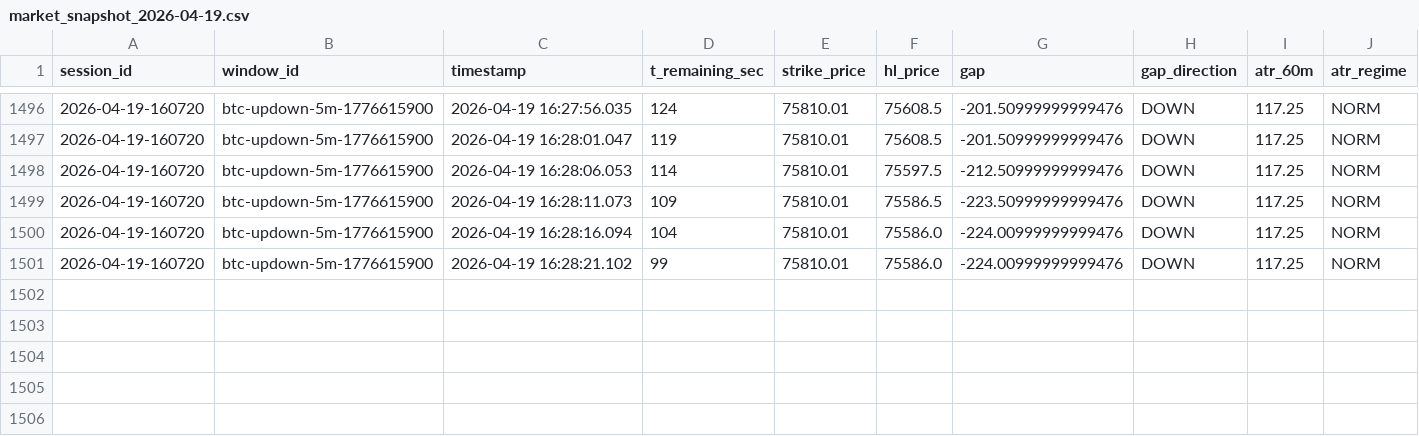
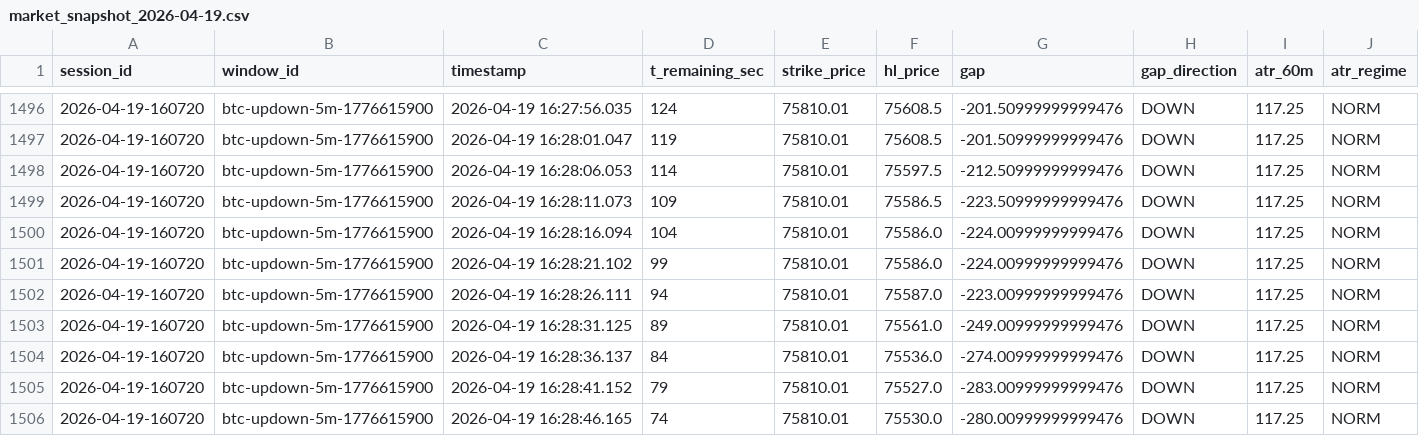
Before and after one commit to pixnode/berkah_jaya, a CSV file: btc_sniper/output/market_snapshot_2026-04-19.csv, drawn as a sheet; only a part is shown, gaps mark what is left out; rows hold the shown columns only; the diff names each change by its address in the sheet, - before the commit and + after, or states it on an @@ line.

```diff
--- a/btc_sniper/output/market_snapshot_2026-04-19.csv
+++ b/btc_sniper/output/market_snapshot_2026-04-19.csv
+row 1502: 2026-04-19-160720 | btc-updown-5m-1776615900 | 2026-04-19 16:28:26.111 | 94 | 75810.01 | 75587.0 | -223.00999999999476 | DOWN | 117.25 | NORM
+row 1503: 2026-04-19-160720 | btc-updown-5m-1776615900 | 2026-04-19 16:28:31.125 | 89 | 75810.01 | 75561.0 | -249.00999999999476 | DOWN | 117.25 | NORM
+row 1504: 2026-04-19-160720 | btc-updown-5m-1776615900 | 2026-04-19 16:28:36.137 | 84 | 75810.01 | 75536.0 | -274.00999999999476 | DOWN | 117.25 | NORM
+row 1505: 2026-04-19-160720 | btc-updown-5m-1776615900 | 2026-04-19 16:28:41.152 | 79 | 75810.01 | 75527.0 | -283.00999999999476 | DOWN | 117.25 | NORM
+row 1506: 2026-04-19-160720 | btc-updown-5m-1776615900 | 2026-04-19 16:28:46.165 | 74 | 75810.01 | 75530.0 | -280.00999999999476 | DOWN | 117.25 | NORM
```
Also changed, not shown: 1 other file.
